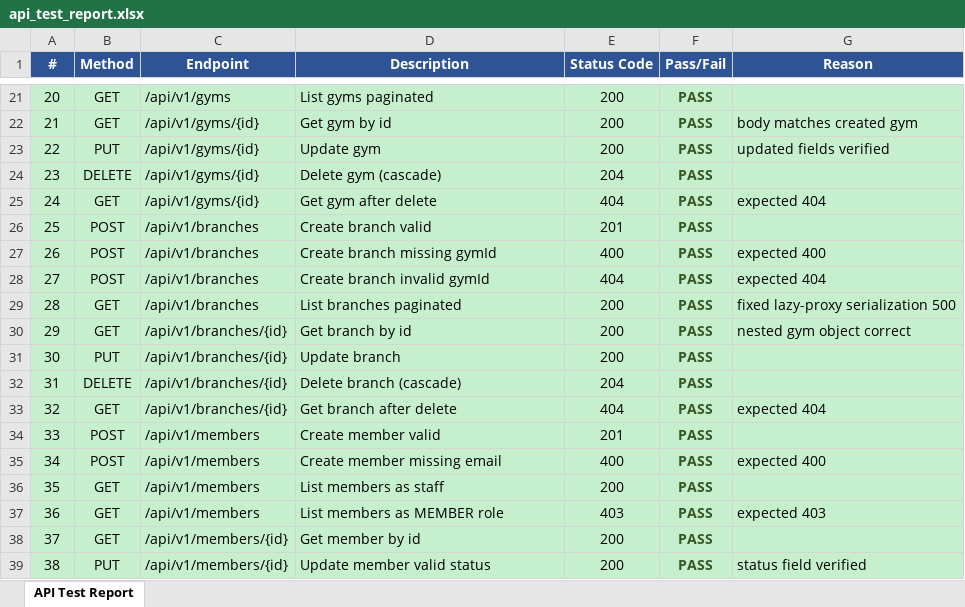
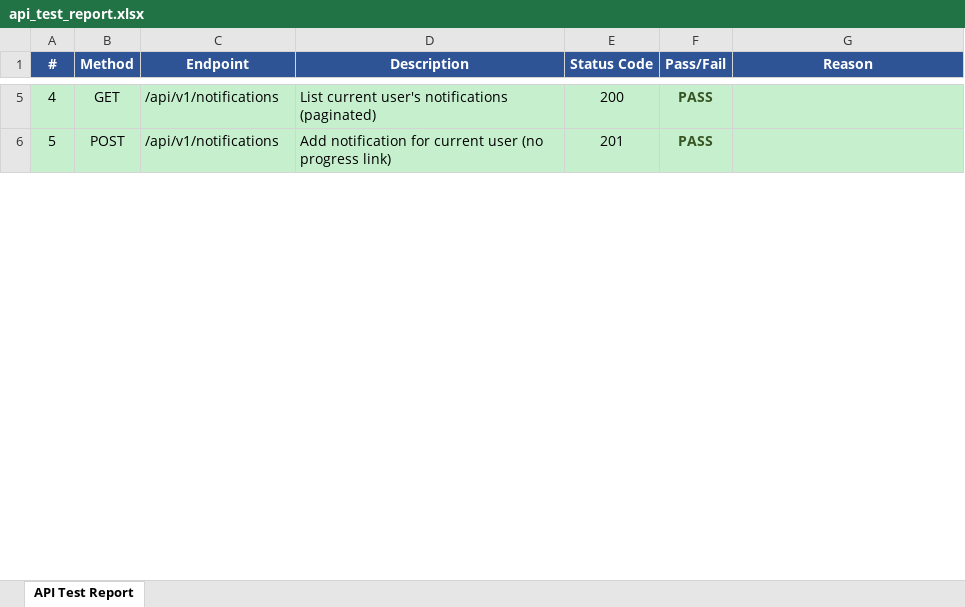
Before and after one commit to anuragsingh0712/Java-Spring-Boot-Gradle-PostgreSQL-JWT-Tokens_v1, an Excel workbook: api_test_report.xlsx, sheet API Test Report, drawn as a sheet; only a part is shown, gaps mark what is left out; values as stored, in another font and other column widths than the file's, no borders; removed rows and columns are numbered as before the commit, all else as after; the diff covers the shown part only; the diff names each change by its address in the sheet, - before the commit and + after, or states it on an @@ line.

```diff
--- a/api_test_report.xlsx (sheet API Test Report)
+++ b/api_test_report.xlsx (sheet API Test Report)
@@ column A (#) renumbered between rows 3 and 21 @@
-C5 (Endpoint): /api/v1/gyms
+C5 (Endpoint): /api/v1/notifications
-D5 (Description): List gyms paginated
+D5 (Description): List current user's notifications (paginated)
-row 22: 21 | GET | /api/v1/gyms/{id} | Get gym by id | 200 | PASS | body matches created gym
-row 23: 22 | PUT | /api/v1/gyms/{id} | Update gym | 200 | PASS | updated fields verified
-row 24: 23 | DELETE | /api/v1/gyms/{id} | Delete gym (cascade) | 204 | PASS
-row 25: 24 | GET | /api/v1/gyms/{id} | Get gym after delete | 404 | PASS | expected 404
-C6 (Endpoint): /api/v1/branches
+C6 (Endpoint): /api/v1/notifications
-D6 (Description): Create branch valid
+D6 (Description): Add notification for current user (no progress link)
-row 27: 26 | POST | /api/v1/branches | Create branch missing gymId | 400 | PASS | expected 400
-row 28: 27 | POST | /api/v1/branches | Create branch invalid gymId | 404 | PASS | expected 404
-row 29: 28 | GET | /api/v1/branches | List branches paginated | 200 | PASS | fixed lazy-proxy serialization 500
-row 30: 29 | GET | /api/v1/branches/{id} | Get branch by id | 200 | PASS | nested gym object correct
-row 31: 30 | PUT | /api/v1/branches/{id} | Update branch | 200 | PASS
-row 32: 31 | DELETE | /api/v1/branches/{id} | Delete branch (cascade) | 204 | PASS
-row 33: 32 | GET | /api/v1/branches/{id} | Get branch after delete | 404 | PASS | expected 404
-row 34: 33 | POST | /api/v1/members | Create member valid | 201 | PASS
-row 35: 34 | POST | /api/v1/members | Create member missing email | 400 | PASS | expected 400
-row 36: 35 | GET | /api/v1/members | List members as staff | 200 | PASS
-row 37: 36 | GET | /api/v1/members | List members as MEMBER role | 403 | PASS | expected 403
-row 38: 37 | GET | /api/v1/members/{id} | Get member by id | 200 | PASS
-row 39: 38 | PUT | /api/v1/members/{id} | Update member valid status | 200 | PASS | status field verified
```
Also changed, not shown: 3 added rows, 76 removed rows and 33 edited cells elsewhere in this sheet, 4 other files.
